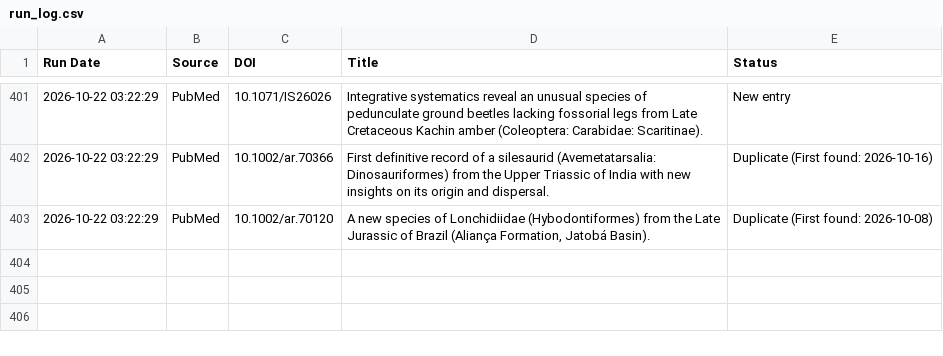
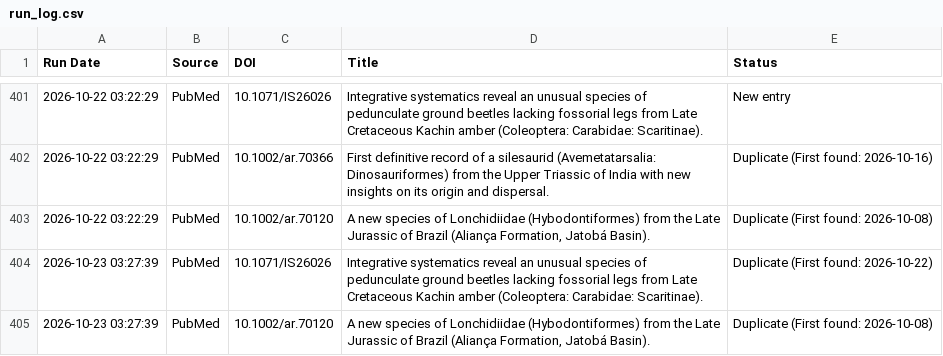
Before and after one commit to freitas-lucas/fossil_searcher, a CSV file: data/run_log.csv, drawn as a sheet; only a part is shown, gaps mark what is left out; the diff names each change by its address in the sheet, - before the commit and + after, or states it on an @@ line.

```diff
--- a/data/run_log.csv
+++ b/data/run_log.csv
+row 404: 2026-10-23 03:27:39 | PubMed | 10.1071/IS26026 | Integrative systematics reveal an unusual species of pedunculate ground beetles lacking fossorial legs from Late Cretaceous Kachin amber (Coleoptera: Carabidae: Scaritinae). | Duplicate (First found: 2026-10-22)
+row 405: 2026-10-23 03:27:39 | PubMed | 10.1002/ar.70120 | A new species of Lonchidiidae (Hybodontiformes) from the Late Jurassic of Brazil (Aliança Formation, Jatobá Basin). | Duplicate (First found: 2026-10-08)
```
Also changed, not shown: 1 other file.
